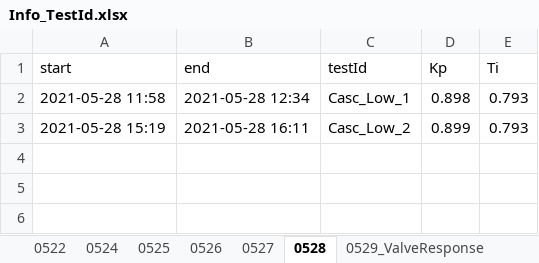
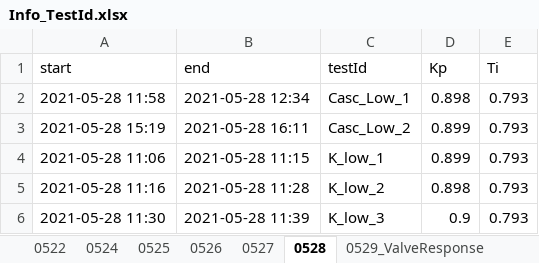
Before and after one commit to lxyandy66/CommandAndControl, an Excel workbook: Info_TestId.xlsx, sheet 0528, drawn as a sheet; values as stored, in another font and other column widths than the file's, no borders; the diff names each change by its address in the sheet, - before the commit and + after, or states it on an @@ line.

```diff
--- a/Info_TestId.xlsx (sheet 0528)
+++ b/Info_TestId.xlsx (sheet 0528)
+row 4: 2021-05-28 11:06 | 2021-05-28 11:15 | K_low_1 | 0.899 | 0.793
+row 5: 2021-05-28 11:16 | 2021-05-28 11:28 | K_low_2 | 0.898 | 0.793
+row 6: 2021-05-28 11:30 | 2021-05-28 11:39 | K_low_3 | 0.9 | 0.793
```
Also changed, not shown: sheet 0527, 3 other files.
